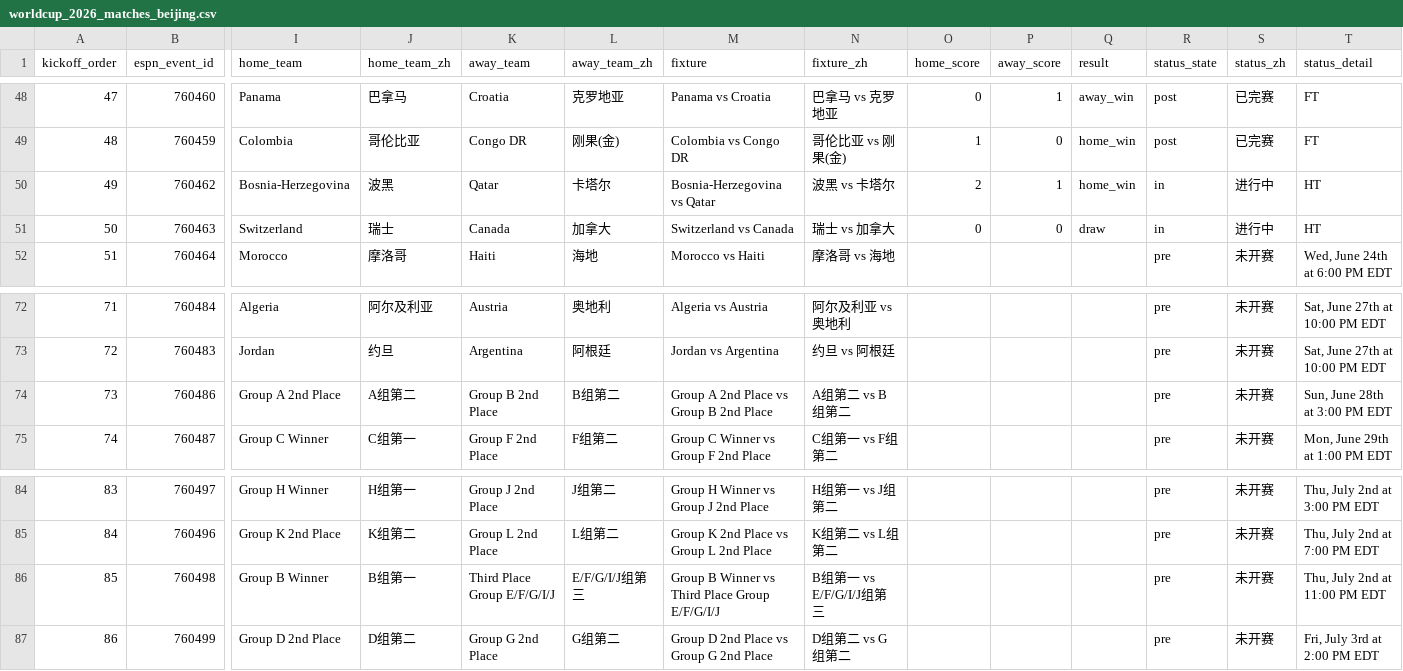
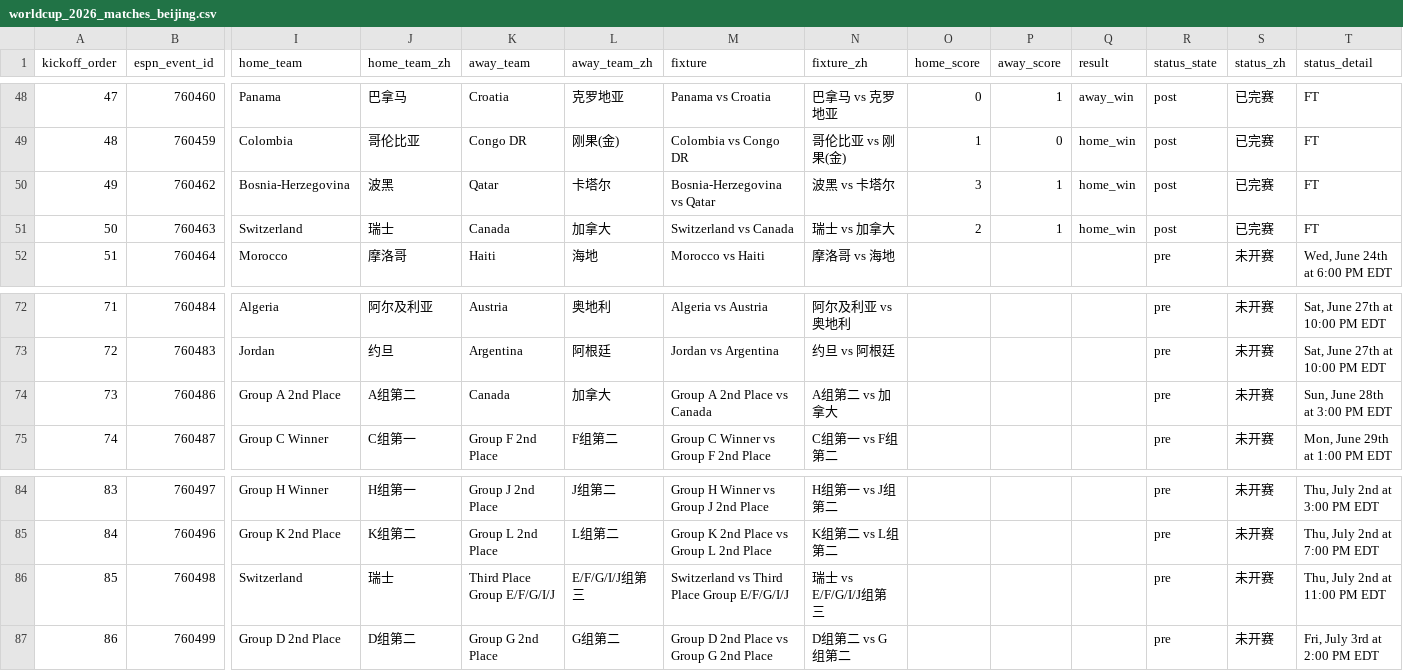
Before and after one commit to quwang86-debug/worldcup-jingcai, a CSV file: data/worldcup_2026_matches_beijing.csv, drawn as a sheet; only a part is shown, gaps mark what is left out; the diff names each change by its address in the sheet, - before the commit and + after, or states it on an @@ line.

```diff
--- a/data/worldcup_2026_matches_beijing.csv
+++ b/data/worldcup_2026_matches_beijing.csv
-O50 (home_score): 2
+O50 (home_score): 3
-R50:R51 (status_state): in
+R50:R51 (status_state): post
-S50:S51 (status_zh): 进行中
+S50:S51 (status_zh): 已完赛
-T50:T51 (status_detail): HT
+T50:T51 (status_detail): FT
-O51 (home_score): 0
+O51 (home_score): 2
-P51 (away_score): 0
+P51 (away_score): 1
-Q51 (result): draw
+Q51 (result): home_win
-K74 (away_team): Group B 2nd Place
+K74 (away_team): Canada
-L74 (away_team_zh): B组第二
+L74 (away_team_zh): 加拿大
-M74 (fixture): Group A 2nd Place vs Group B 2nd Place
+M74 (fixture): Group A 2nd Place vs Canada
-N74 (fixture_zh): A组第二 vs B组第二
+N74 (fixture_zh): A组第二 vs 加拿大
-I86 (home_team): Group B Winner
+I86 (home_team): Switzerland
-J86 (home_team_zh): B组第一
+J86 (home_team_zh): 瑞士
-M86 (fixture): Group B Winner vs Third Place Group E/F/G/I/J
+M86 (fixture): Switzerland vs Third Place Group E/F/G/I/J
-N86 (fixture_zh): B组第一 vs E/F/G/I/J组第三
+N86 (fixture_zh): 瑞士 vs E/F/G/I/J组第三
```
Also changed, not shown: 3 other files.
